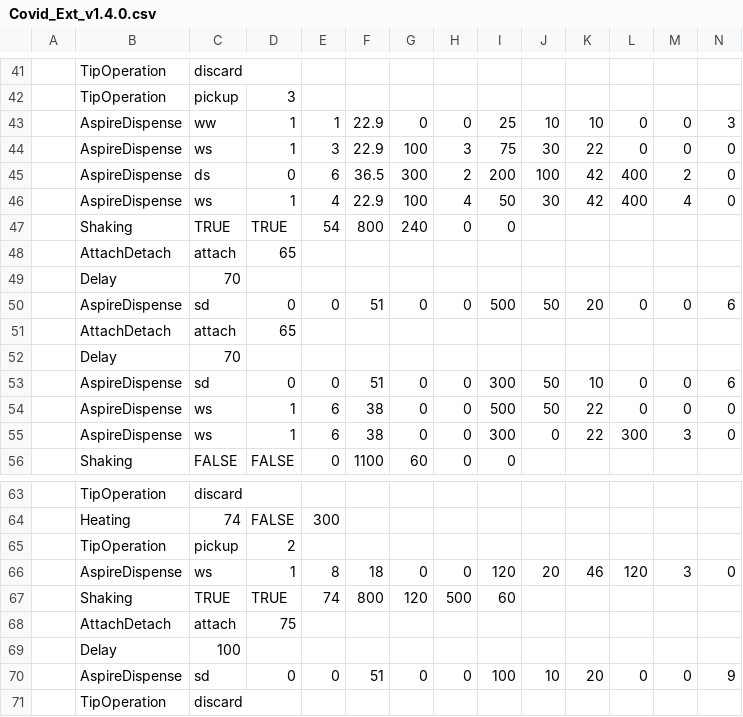
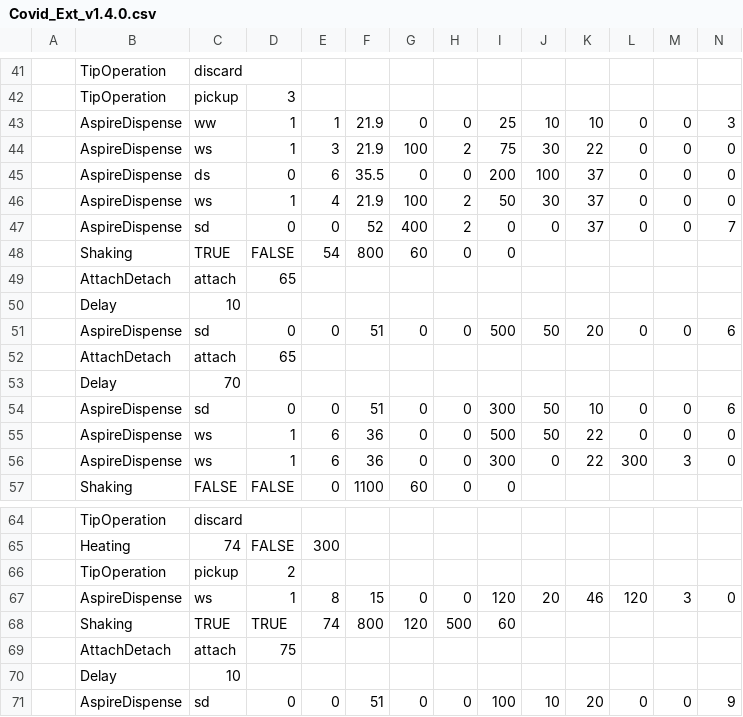
Before and after one commit to ankitkr2419/test, a CSV file: utils/Covid_Ext_v1.4.0.csv, drawn as a sheet; only a part is shown, gaps mark what is left out; the shorter side is filled out with more unchanged rows; addresses are those after the commit; rows hold the shown columns only; the diff names each change by its address in the sheet, - before the commit and + after, or states it on an @@ line.

Commit message:
Covid Extraction Recipe updated

```diff
--- a/utils/Covid_Ext_v1.4.0.csv
+++ b/utils/Covid_Ext_v1.4.0.csv
-F43:F44: 22.9
+F43:F44: 21.9
-H44: 3
+H44: 2
-F45: 36.5
+F45: 35.5
-G45: 300
+G45: 0
-H45: 2
+H45: 0
-K45:K46: 42
+K45:K46: 37
-L45:L46: 400
+L45:L46: 0
-M45: 2
+M45: 0
-F46: 22.9
+F46: 21.9
-H46: 4
+H46: 2
-M46: 4
+M46: 0
+row 47:  | AspireDispense | sd | 0 | 0 | 52 | 400 | 2 | 0 | 0 | 37 | 0 | 0 | 7
-D48: TRUE
+D48: FALSE
-G48: 240
+G48: 60
-C50: 70
+C50: 10
-F55:F56: 38
+F55:F56: 36
-F67: 18
+F67: 15
-C70: 100
+C70: 10
```
